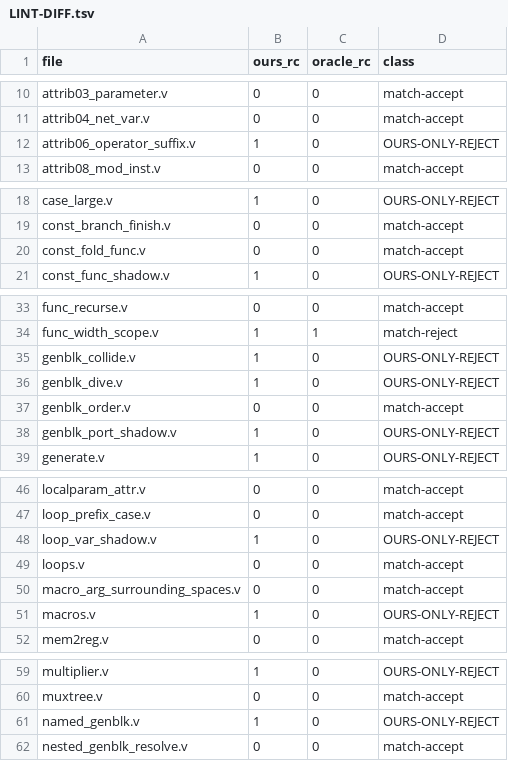
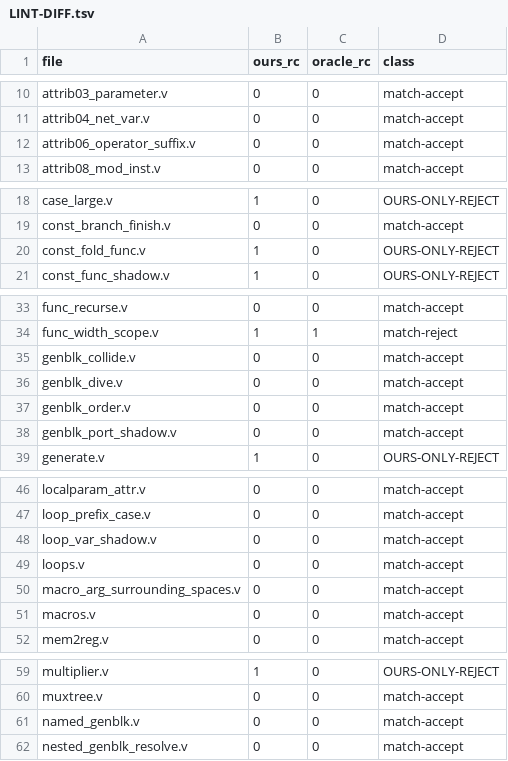
Before and after one commit to ziyu4huang/rust-cad-suite, a TSV file: corpus-external/yosys-simple/LINT-DIFF.tsv, drawn as a sheet; only a part is shown, gaps mark what is left out; the diff covers the shown part only.

Commit message:
lint 差分 67→73/87:命名單一 begin 塊直屬 gen_if/case 不加隱式 genblk(IEEE §12.4.3,層級家族 ×4 全滅:port_shadow/collide/dive/loop_var_shadow)+fill literals '0/'1/'x/'z(1-bit signed 符號擴展=填充語義,lexer+parse_based)+attributes 於 primary 與埠名迴圈 Skip(const_func_shadow 前進到 >64 族=函數已於埠範圍解析:函數註冊提前到 ANSI 埠之前)+pp 巨集貼合併(IntLit+無寬 BasedLit → Sized BasedLit)

```diff
--- a/corpus-external/yosys-simple/LINT-DIFF.tsv
+++ b/corpus-external/yosys-simple/LINT-DIFF.tsv
@@ -11,3 +11,3 @@ attrib03_parameter.v	0	0	match-accept
 attrib04_net_var.v	0	0	match-accept
-attrib06_operator_suffix.v	1	0	OURS-ONLY-REJECT
+attrib06_operator_suffix.v	0	0	match-accept
 attrib08_mod_inst.v	0	0	match-accept
@@ -19,3 +19,3 @@ case_large.v	1	0	OURS-ONLY-REJECT
 const_branch_finish.v	0	0	match-accept
-const_fold_func.v	0	0	match-accept
+const_fold_func.v	1	0	OURS-ONLY-REJECT
 const_func_shadow.v	1	0	OURS-ONLY-REJECT
@@ -34,6 +34,6 @@ func_recurse.v	0	0	match-accept
 func_width_scope.v	1	1	match-reject
-genblk_collide.v	1	0	OURS-ONLY-REJECT
-genblk_dive.v	1	0	OURS-ONLY-REJECT
+genblk_collide.v	0	0	match-accept
+genblk_dive.v	0	0	match-accept
 genblk_order.v	0	0	match-accept
-genblk_port_shadow.v	1	0	OURS-ONLY-REJECT
+genblk_port_shadow.v	0	0	match-accept
 generate.v	1	0	OURS-ONLY-REJECT
@@ -47,6 +47,6 @@ localparam_attr.v	0	0	match-accept
 loop_prefix_case.v	0	0	match-accept
-loop_var_shadow.v	1	0	OURS-ONLY-REJECT
+loop_var_shadow.v	0	0	match-accept
 loops.v	0	0	match-accept
 macro_arg_surrounding_spaces.v	0	0	match-accept
-macros.v	1	0	OURS-ONLY-REJECT
+macros.v	0	0	match-accept
 mem2reg.v	0	0	match-accept
@@ -60,3 +60,3 @@ multiplier.v	1	0	OURS-ONLY-REJECT
 muxtree.v	0	0	match-accept
-named_genblk.v	1	0	OURS-ONLY-REJECT
+named_genblk.v	0	0	match-accept
 nested_genblk_resolve.v	0	0	match-accept
```
Also changed, not shown: 2 edited cells elsewhere in this file, 6 other files.
